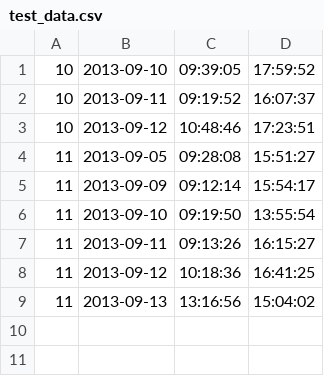
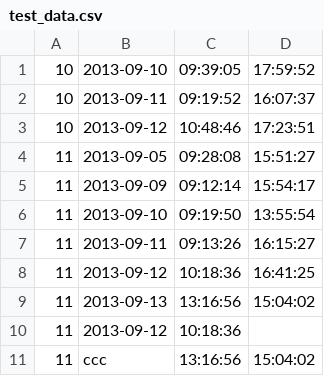
Before and after one commit to je-stxnext/presence-analyzer-jellert, a CSV file: runtime/data/test_data.csv, drawn as a sheet; the diff names each change by its address in the sheet, - before the commit and + after, or states it on an @@ line.

```diff
--- a/runtime/data/test_data.csv
+++ b/runtime/data/test_data.csv
+row 10: 11 | 2013-09-12 | 10:18:36
+row 11: 11 | ccc | 13:16:56 | 15:04:02
```
Also changed, not shown: 1 other file.
